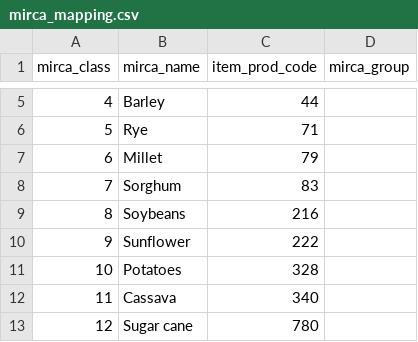
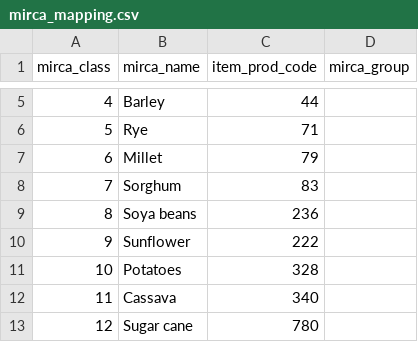
Before and after one commit to eduaguilera/whep, a CSV file: inst/extdata/mirca_mapping.csv, drawn as a sheet; only a part is shown, gaps mark what is left out.

Commit message:
fix(spatialize): correct item codes for soybean, oil seeds, yautia; enable predecessor redistribution
Soybean was mapped to FAOSTAT code 216 (Brazil nuts) instead of 236
(Soya beans) across all spatialization mapping files, causing the entire
global soybean harvest (~130 Mha/yr) to be misallocated as
oil_crops_other with the wrong spatial pattern. This produced an empty
LPJmL band 8, 86x cell overcapacity in the USA, and 12% global area
conservation error.

Fixes:
- cft_mapping.csv: 216→236 for soybean, 236→339 for oil seeds n.e.c.,
  339→135 for yautia (was also using wrong code)
- earthstat_mapping.csv: soybean 216→236, kapokseed/oilseednes 236→339
- mirca_mapping.csv: soybean 216→236
- prepare_spatialize_all.R: two hardcoded 216L→236L in fertilizer and
  manure crop maps
- prepare_spatialize_all.R: call .redistribute_predecessors() in
  prepare_country_areas() — function was defined but never invoked,
  causing USSR/Yugoslavia/etc. data to be silently dropped

Rebuilt .rda files via data-raw/harmonization_tables.R and
table_mappings.R. Regenerated man/ pages.

```diff
--- a/inst/extdata/mirca_mapping.csv
+++ b/inst/extdata/mirca_mapping.csv
@@ -8,3 +8,3 @@ mirca_class,mirca_name,item_prod_code,mirca_group
 7,Sorghum,83,
-8,Soybeans,216,
+8,Soya beans,236,
 9,Sunflower,222,
```
Also changed, not shown: inst/extdata/cft_mapping.csv, inst/extdata/earthstat_mapping.csv, 15 other files.
